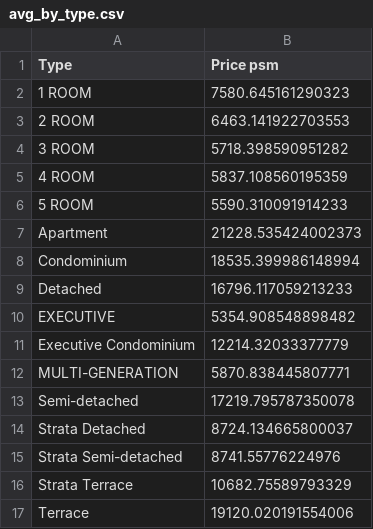
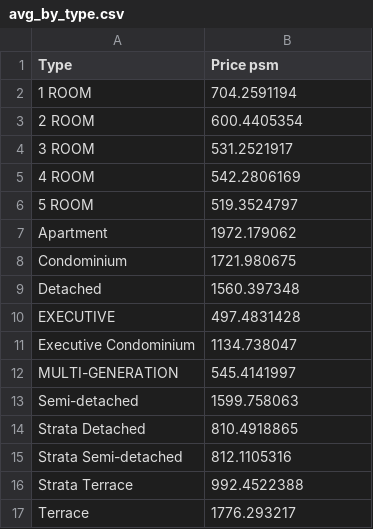
Before and after one commit to jolenetan07/PropNex-Investment-Suite, a CSV file: propnex-investment-suite/src/assets/stats/avg_by_type.csv, drawn as a sheet.

Commit message:
convert to price per square feet instead of psm

```diff
--- a/propnex-investment-suite/src/assets/stats/avg_by_type.csv
+++ b/propnex-investment-suite/src/assets/stats/avg_by_type.csv
@@ -1,17 +1,17 @@
 Type,Price psm
-1 ROOM,7580.645161290323
-2 ROOM,6463.141922703553
-3 ROOM,5718.398590951282
-4 ROOM,5837.108560195359
-5 ROOM,5590.310091914233
-Apartment,21228.535424002373
-Condominium,18535.399986148994
-Detached,16796.117059213233
-EXECUTIVE,5354.908548898482
-Executive Condominium,12214.32033377779
-MULTI-GENERATION,5870.838445807771
-Semi-detached,17219.795787350078
-Strata Detached,8724.134665800037
-Strata Semi-detached,8741.55776224976
-Strata Terrace,10682.75589793329
-Terrace,19120.020191554006
+1 ROOM,704.2591194
+2 ROOM,600.4405354
+3 ROOM,531.2521917
+4 ROOM,542.2806169
+5 ROOM,519.3524797
+Apartment,1972.179062
+Condominium,1721.980675
+Detached,1560.397348
+EXECUTIVE,497.4831428
+Executive Condominium,1134.738047
+MULTI-GENERATION,545.4141997
+Semi-detached,1599.758063
+Strata Detached,810.4918865
+Strata Semi-detached,812.1105316
+Strata Terrace,992.4522388
+Terrace,1776.293217
```
Also changed, not shown: propnex-investment-suite/src/assets/stats/max_by_type.csv, 19 other files.
